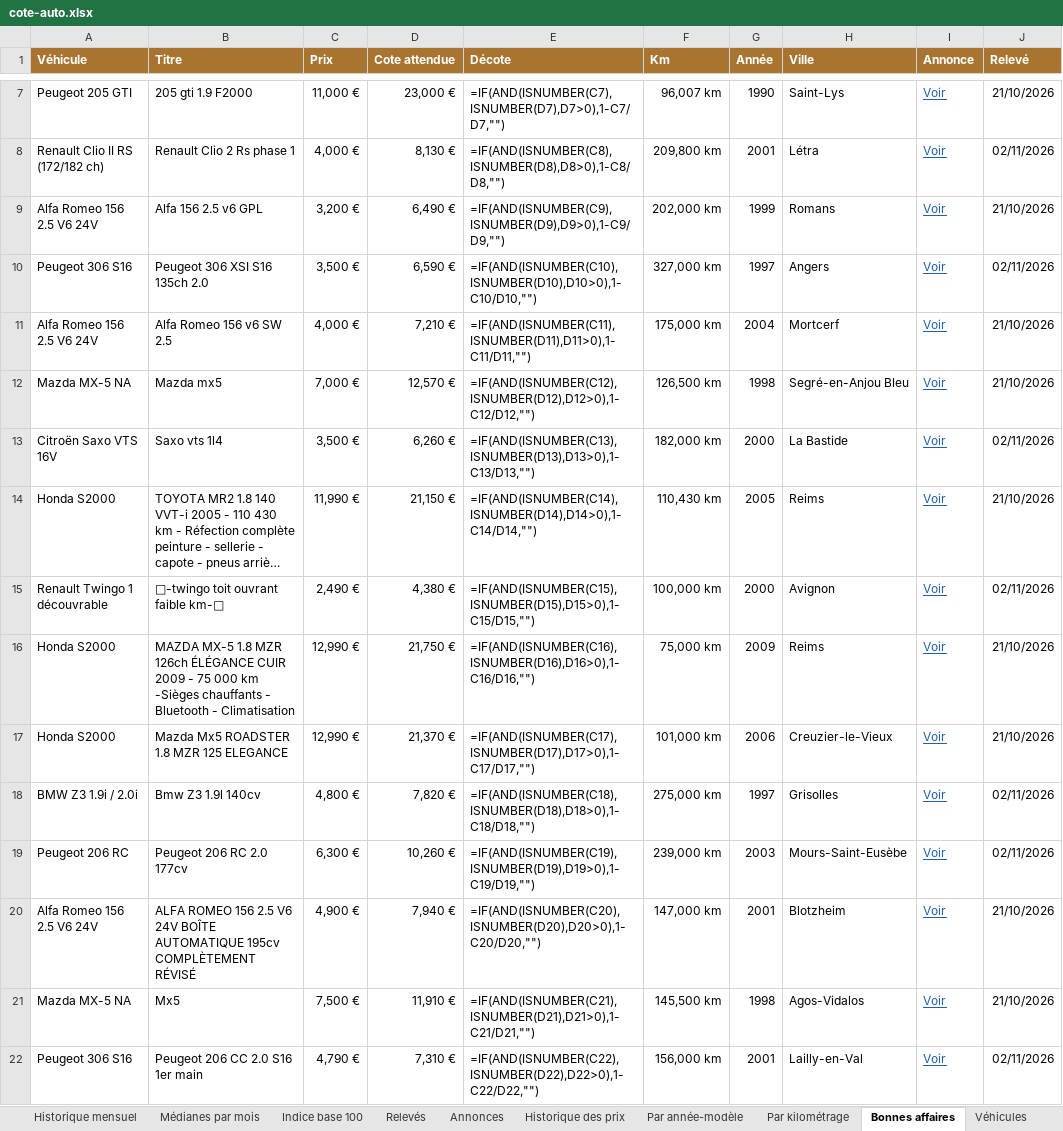
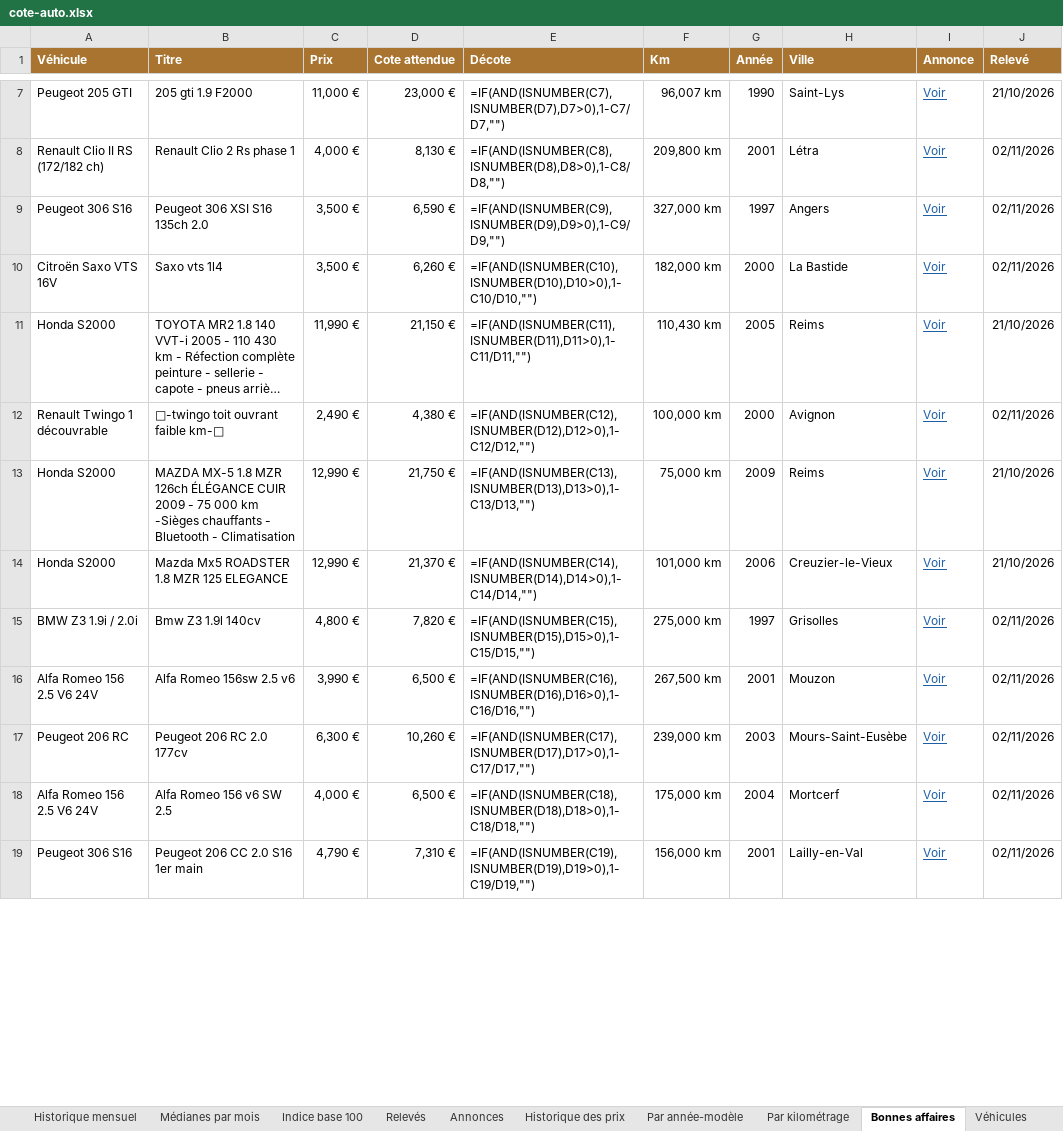
Before and after one commit to mattchampavier-ui/cote-auto, an Excel workbook: cote-auto.xlsx, sheet Bonnes affaires, drawn as a sheet; only a part is shown, gaps mark what is left out; long unchanged cells end in …; values as stored, in another font and other column widths than the file's, no borders; formulas without a stored value are shown as written; removed rows and columns are numbered as before the commit, all else as after; the diff covers the shown part only; the diff names each change by its address in the sheet, - before the commit and + after, or states it on an @@ line.

```diff
--- a/cote-auto.xlsx (sheet Bonnes affaires)
+++ b/cote-auto.xlsx (sheet Bonnes affaires)
-row 9: Alfa Romeo 156 2.5 V6 24V | Alfa 156 2.5 v6 GPL | 3,200 € | 6,490 € | =IF(AND(ISNUMBER(C9),ISNUMBER(D9),D9>0),1-C9/D9,"") | 202,000 km | 1999 | Romans | Voir | 21/10/2026
-E9 (Décote): =IF(AND(ISNUMBER(C10),ISNUMBER(D10),D10>0),1-C10/D10,"")
+E9 (Décote): =IF(AND(ISNUMBER(C9),ISNUMBER(D9),D9>0),1-C9/D9,"")
-row 11: Alfa Romeo 156 2.5 V6 24V | Alfa Romeo 156 v6 SW 2.5 | 4,000 € | 7,210 € | =IF(AND(ISNUMBER(C11),ISNUMBER(D11),D11>0),1-C11/D11,"") | 175,000 km | 2004 | Mortcerf | Voir | 21/10/2026
-row 12: Mazda MX-5 NA | Mazda mx5 | 7,000 € | 12,570 € | =IF(AND(ISNUMBER(C12),ISNUMBER(D12),D12>0),1-C12/D12,"") | 126,500 km | 1998 | Segré-en-Anjou Bleu | Voir | 21/10/2026
-E10 (Décote): =IF(AND(ISNUMBER(C13),ISNUMBER(D13),D13>0),1-C13/D13,"")
+E10 (Décote): =IF(AND(ISNUMBER(C10),ISNUMBER(D10),D10>0),1-C10/D10,"")
-E11 (Décote): =IF(AND(ISNUMBER(C14),ISNUMBER(D14),D14>0),1-C14/D14,"")
+E11 (Décote): =IF(AND(ISNUMBER(C11),ISNUMBER(D11),D11>0),1-C11/D11,"")
-E12 (Décote): =IF(AND(ISNUMBER(C15),ISNUMBER(D15),D15>0),1-C15/D15,"")
+E12 (Décote): =IF(AND(ISNUMBER(C12),ISNUMBER(D12),D12>0),1-C12/D12,"")
-E13 (Décote): =IF(AND(ISNUMBER(C16),ISNUMBER(D16),D16>0),1-C16/D16,"")
+E13 (Décote): =IF(AND(ISNUMBER(C13),ISNUMBER(D13),D13>0),1-C13/D13,"")
-E14 (Décote): =IF(AND(ISNUMBER(C17),ISNUMBER(D17),D17>0),1-C17/D17,"")
+E14 (Décote): =IF(AND(ISNUMBER(C14),ISNUMBER(D14),D14>0),1-C14/D14,"")
-E15 (Décote): =IF(AND(ISNUMBER(C18),ISNUMBER(D18),D18>0),1-C18/D18,"")
+E15 (Décote): =IF(AND(ISNUMBER(C15),ISNUMBER(D15),D15>0),1-C15/D15,"")
+row 16: Alfa Romeo 156 2.5 V6 24V | Alfa Romeo 156sw 2.5 v6 | 3,990 € | 6,500 € | =IF(AND(ISNUMBER(C16),ISNUMBER(D16),D16>0),1-C16/D16,"") | 267,500 km | 2001 | Mouzon | Voir | 02/11/2026
-E17 (Décote): =IF(AND(ISNUMBER(C19),ISNUMBER(D19),D19>0),1-C19/D19,"")
+E17 (Décote): =IF(AND(ISNUMBER(C17),ISNUMBER(D17),D17>0),1-C17/D17,"")
-row 20: Alfa Romeo 156 2.5 V6 24V | ALFA ROMEO 156 2.5 V6 24V BOÎTE AUTOMATIQUE 195cv COMPLÈTEMENT RÉVISÉ | 4,900 € | 7,940 € | =IF(AND(ISNUMBER(C20),ISNUMBER(D20),D20>0),1-C20/D20,"") | 147,000 km | 2001 | Blotzheim | Voir | 21/10/2026
-row 21: Mazda MX-5 NA | Mx5 | 7,500 € | 11,910 € | =IF(AND(ISNUMBER(C21),ISNUMBER(D21),D21>0),1-C21/D21,"") | 145,500 km | 1998 | Agos-Vidalos | Voir | 21/10/2026
+row 18: Alfa Romeo 156 2.5 V6 24V | Alfa Romeo 156 v6 SW 2.5 | 4,000 € | 6,500 € | =IF(AND(ISNUMBER(C18),ISNUMBER(D18),D18>0),1-C18/D18,"") | 175,000 km | 2004 | Mortcerf | Voir | 02/11/2026
-E19 (Décote): =IF(AND(ISNUMBER(C22),ISNUMBER(D22),D22>0),1-C22/D22,"")
+E19 (Décote): =IF(AND(ISNUMBER(C19),ISNUMBER(D19),D19>0),1-C19/D19,"")
```
Also changed, not shown: 5 added rows, 3 removed rows and 10 edited cells elsewhere in this sheet, sheet Annonces, sheet Historique des prix, sheet Par année-modèle, sheet Par kilométrage, sheet Analyse du mois, sheet Historique mensuel, 3 more sheets, 2 other files.
